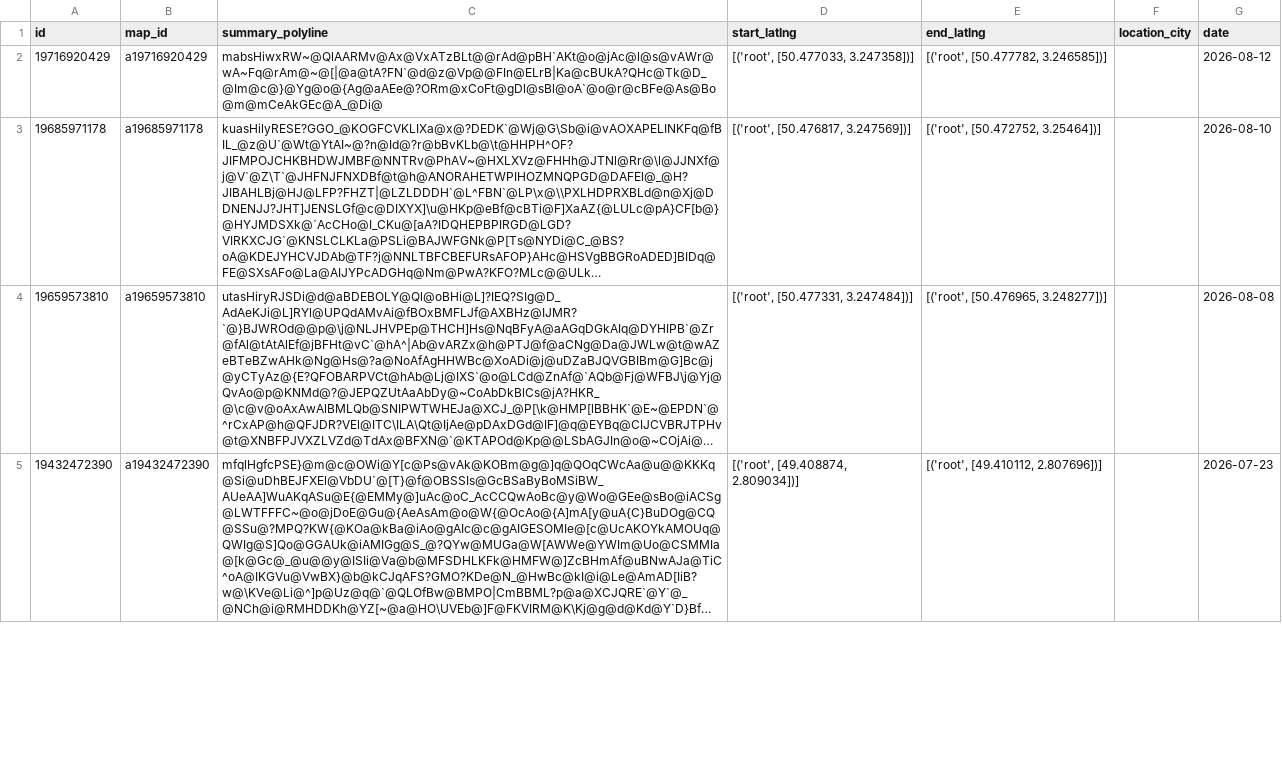
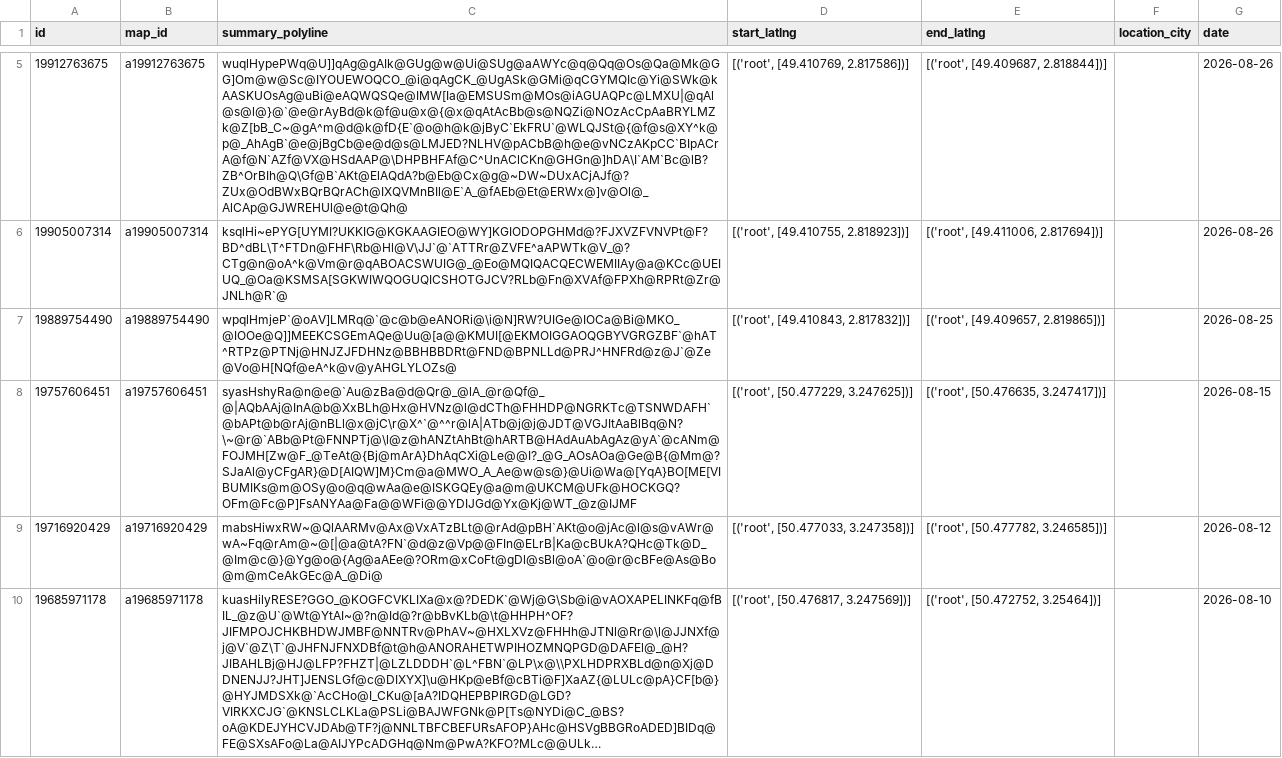
Before and after one commit to DavidSlskB/StravAnalytics, a CSV file: data/activities_map.csv, drawn as a sheet; only a part is shown, gaps mark what is left out; the shorter side is filled out with more unchanged rows; long unchanged cells end in …; the diff covers the shown part only; the diff names each change by its address in the sheet, - before the commit and + after, or states it on an @@ line.

Commit message:
data: add data

```diff
--- a/data/activities_map.csv
+++ b/data/activities_map.csv
+row 5: 19912763675 | a19912763675 | wuqlHypePWq@U]]qAg@gAIk@GUg@w@Ui@SUg@aAWYc@q@Qq@Os@Qa@Mk@GG]Om@w@Sc@IYOUEWOQCO_@i@qAgCK_@UgASk@GMi@qCGYMQIc@Yi@SWk@kAASKUOsAg@uBi@eAQWQSQe@IMW[Ia@EMSUSm@MOs@iAGUAQPc@LMXU|@qAl@s@l@}@`@e@rAyBd@k@f@u@x@{@x@qAtAcBb@s@NQZi@NOzAcCpAaBRYLMZk@Z[bB_C~@gA^m@d@k@fD{E`@o@h@k@jByC`EkFRU`@WLQJSt@{@f@s@XY^k@p@_AhAgB`@e@jBgCb@e@d@s@LMJED?NLHV@pACbB@h@e@vNCzAKpCC`BIpACrA@f@N`AZf@VX@HSdAAP@\DHPBHFAf@C^UnAClCKn@GHGn@]hDA\I`AM`Bc@lB?ZB^OrBIh@Q\Gf@B`AKt@ElAQdA?b@Eb@Cx@g@~DW~DUxACjAJf@?ZUx@OdBWxBQrBQrACh@IXQVMnBIl@E`A_@fAEb@Et@ERWx@]v@Ol@_AlCAp@GJWREHUl@e@t@Qh@ | [('root', [49.410769, 2.817586])] | [('root', [49.409687, 2.818844])] |  | 2026-08-26
+row 6: 19905007314 | a19905007314 | ksqlHi~ePYG[UYMI?UKKIG@KGKAAGIEO@WY]KGIODOPGHMd@?FJXVZFVNVPt@F?BD^dBL\T^FTDn@FHF\Rb@Hl@V\JJ`@`ATTRr@ZVFE^aAPWTk@V_@?CTg@n@oA^k@Vm@r@qABOACSWUIG@_@Eo@MQIQACQECWEMIIAy@a@KCc@UEIUQ_@Oa@KSMSA[SGKWIWQOGUQICSHOTGJCV?RLb@Fn@XVAf@FPXh@RPRt@Zr@JNLh@R`@ | [('root', [49.410755, 2.818923])] | [('root', [49.411006, 2.817694])] |  | 2026-08-26
+row 7: 19889754490 | a19889754490 | wpqlHmjeP`@oAV]LMRq@`@c@b@eANORi@\i@N]RW?UIGe@IOCa@Bi@MKO_@IOOe@Q]]MEEKCSGEmAQe@Uu@[a@@KMUI[@EKMOIGGAOQGBYVGRGZBF`@hAT^RTPz@PTNj@HNJZJFDHNz@BBHBBDRt@FND@BPNLLd@PRJ^HNFRd@z@J`@Ze@Vo@H[NQf@eA^k@v@yAHGLYLOZs@ | [('root', [49.410843, 2.817832])] | [('root', [49.409657, 2.819865])] |  | 2026-08-25
+row 8: 19757606451 | a19757606451 | syasHshyRa@n@e@`Au@zBa@d@Qr@_@lA_@r@Qf@_@|AQbAAj@InA@b@XxBLh@Hx@HVNz@l@dCTh@FHHDP@NGRKTc@TSNWDAFH`@bAPt@b@rAj@nBLl@x@jC\r@X^`@^^r@lA|ATb@j@j@JDT@VGJItAaBlBq@N?\~@r@`ABb@Pt@FNNPTj@\l@z@hANZtAhBt@hARTB@HAdAuAbAgAz@yA`@cANm@FOJMH[Zw@F_@TeAt@{Bj@mArA}DhAqCXi@Le@@I?_@G_AOsAOa@Ge@B{@Mm@?SJaAl@yCFgAR}@D[AIQW]M}Cm@a@MWO_A_Ae@w@s@}@Ui@Wa@[YqA}BO[ME[VIBUMIKs@m@OSy@o@q@wAa@e@ISKGQEy@a@m@UKCM@UFk@HOCKGQ?OFm@Fc@P]FsANYAa@Fa@@WFi@@YDIJGd@Yx@Kj@WT_@z@IJMF | [('root', [50.477229, 3.247625])] | [('root', [50.476635, 3.247417])] |  | 2026-08-15
```
Also changed, not shown: 3 added rows elsewhere in this file, data/activities_clean.csv, 1 other file.
